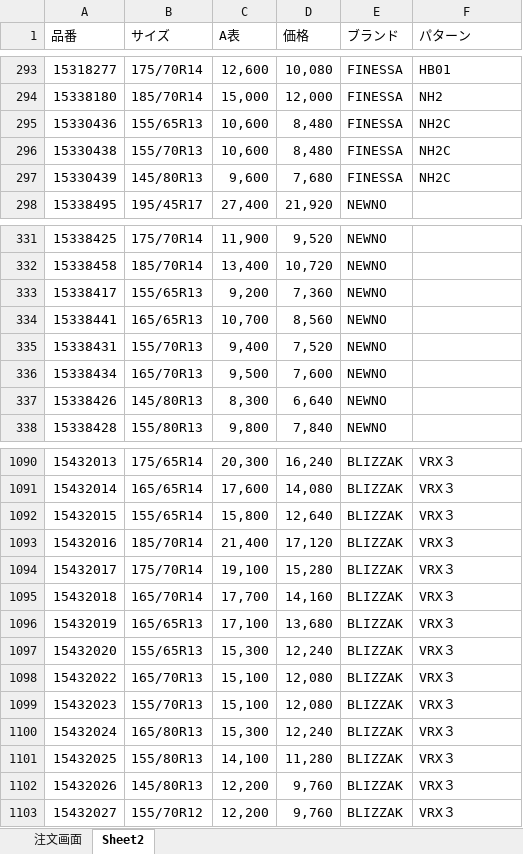
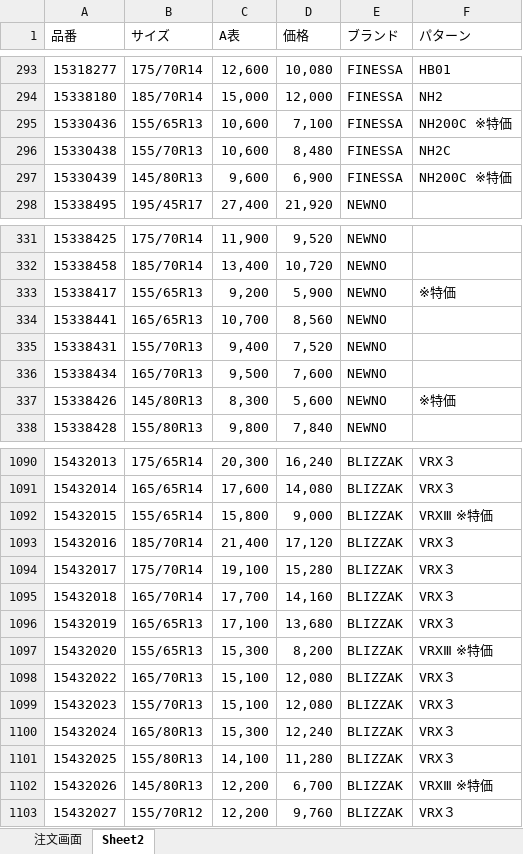
Before and after one commit to hirokawa4233/shohin-kensaku-mitsumori, an Excel workbook: 価格表.xlsm, sheet Sheet2, drawn as a sheet; only a part is shown, gaps mark what is left out; values as stored, in another font and other column widths than the file's, no cell formats; the diff covers the shown part only; the diff names each change by its address in the sheet, - before the commit and + after, or states it on an @@ line.

Commit message:
Add files via upload

```diff
--- a/価格表.xlsm (sheet Sheet2)
+++ b/価格表.xlsm (sheet Sheet2)
-D295 (価格): 8,480
+D295 (価格): 7,100
-F295 (パターン): NH2C
+F295 (パターン): NH200C ※特価
-D297 (価格): 7,680
+D297 (価格): 6,900
-F297 (パターン): NH2C
+F297 (パターン): NH200C ※特価
-D333 (価格): 7,360
+D333 (価格): 5,900
-F333 (パターン): (empty)
+F333 (パターン): ※特価
-D337 (価格): 6,640
+D337 (価格): 5,600
-F337 (パターン): (empty)
+F337 (パターン): ※特価
-D1092 (価格): 12,640
+D1092 (価格): 9,000
-F1092 (パターン): VRX３
+F1092 (パターン): VRXⅢ ※特価
-D1097 (価格): 12,240
+D1097 (価格): 8,200
-F1097 (パターン): VRX３
+F1097 (パターン): VRXⅢ ※特価
-D1102 (価格): 9,760
+D1102 (価格): 6,700
-F1102 (パターン): VRX３
+F1102 (パターン): VRXⅢ ※特価
```
Also changed, not shown: 14 edited cells elsewhere in this sheet, cell formats.
